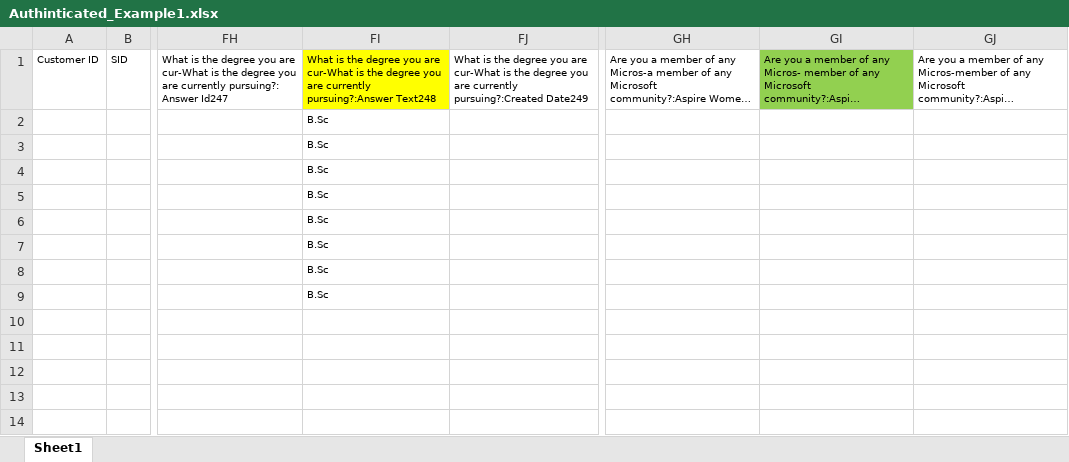
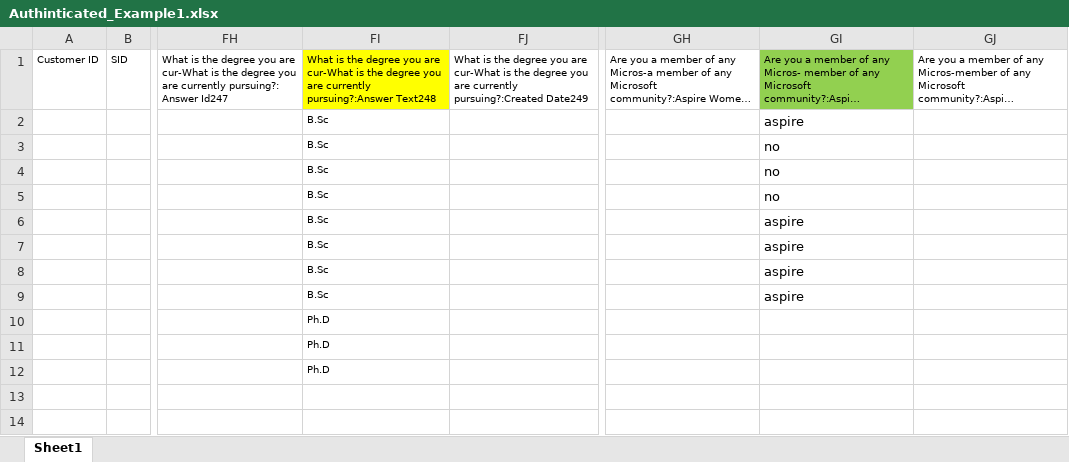
Before and after one commit to NourGalaby/MSPdata, an Excel workbook: uploads/Authinticated_Example1.xlsx, sheet Sheet1, drawn as a sheet; only a part is shown, gaps mark what is left out; long unchanged cells end in …; values as stored, in another font and other column widths than the file's, no borders; charts and pictures not drawn; the diff names each change by its address in the sheet, - before the commit and + after, or states it on an @@ line.

Commit message:
added Degree Added Download Table option

```diff
--- a/uploads/Authinticated_Example1.xlsx (sheet Sheet1)
+++ b/uploads/Authinticated_Example1.xlsx (sheet Sheet1)
-GI2: (empty)
+GI2: aspire
-GI3:GI5: (empty)
+GI3:GI5: no
-GI6:GI9: (empty)
+GI6:GI9: aspire
-FI10:FI12: (empty)
+FI10:FI12: Ph.D
```
Also changed, not shown: charts or pictures, 2 other files.
